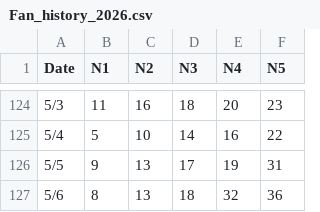
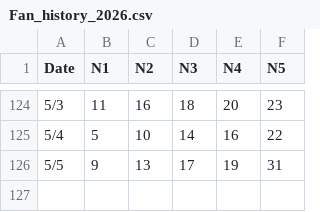
Before and after one commit to RockMeow/lotto-app, a CSV file: Fan_history_2026.csv, drawn as a sheet; only a part is shown, gaps mark what is left out.

Commit message:
Update Fan_history_2026.csv

```diff
--- a/Fan_history_2026.csv
+++ b/Fan_history_2026.csv
@@ -126,2 +126 @@ Date,N1,N2,N3,N4,N5
 5/5,9,13,17,19,31
-5/6,8,13,18,32,36
```
